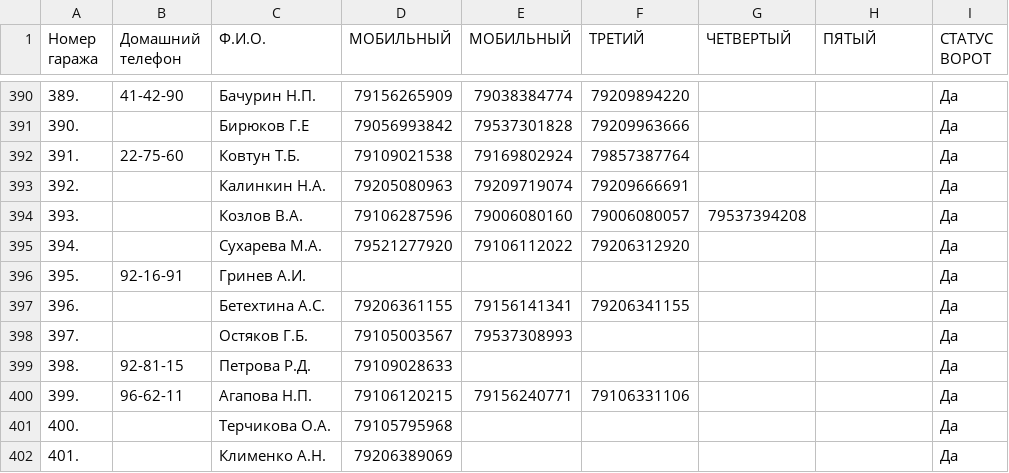
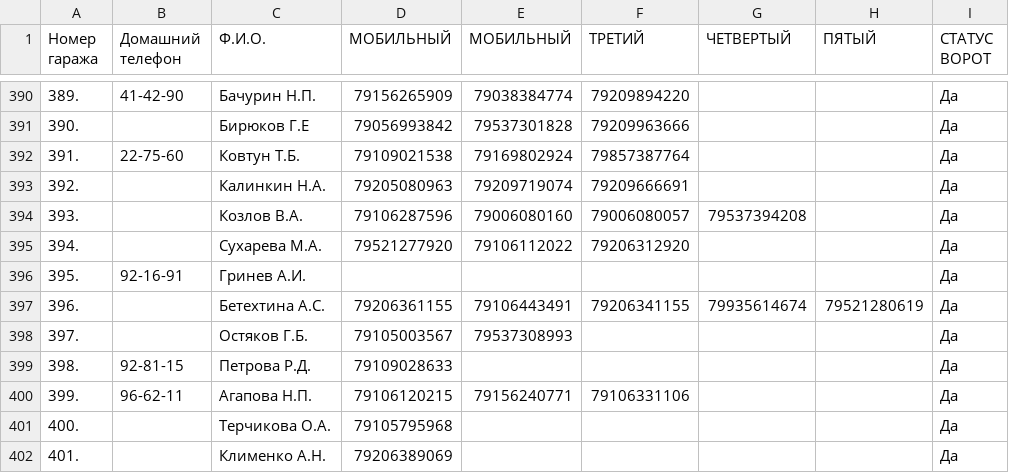
Before and after one commit to slaav1k/fakel, a CSV file: numbers.csv, drawn as a sheet; only a part is shown, gaps mark what is left out.

```diff
--- a/numbers.csv
+++ b/numbers.csv
@@ -396,3 +396,3 @@
 395.;92-16-91;Гринев А.И.;;;;;;Да
-396.; ;Бетехтина А.С.;79206361155;79156141341;79206341155;;;Да
+396.; ;Бетехтина А.С.;79206361155;79106443491;79206341155;79935614674;79521280619;Да
 397.; ;Остяков Г.Б.;79105003567;79537308993;;;;Да
```
Also changed, not shown: example.csv, 1 other file.
